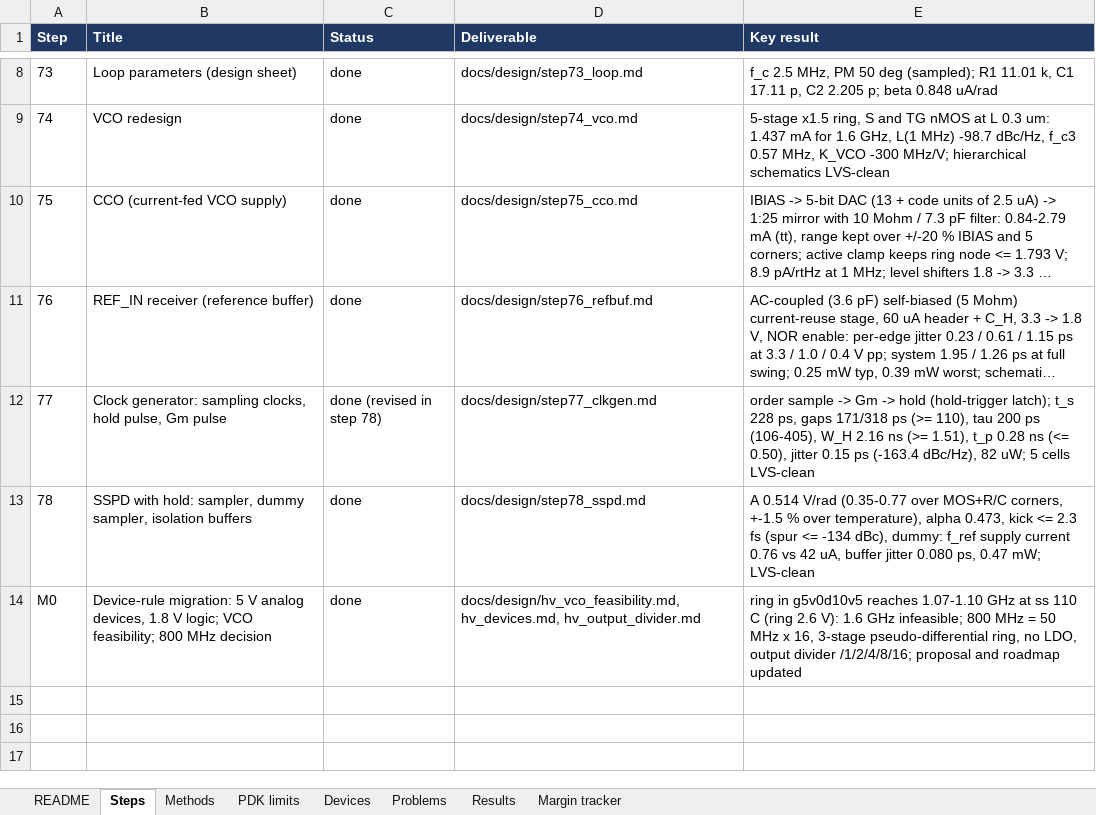
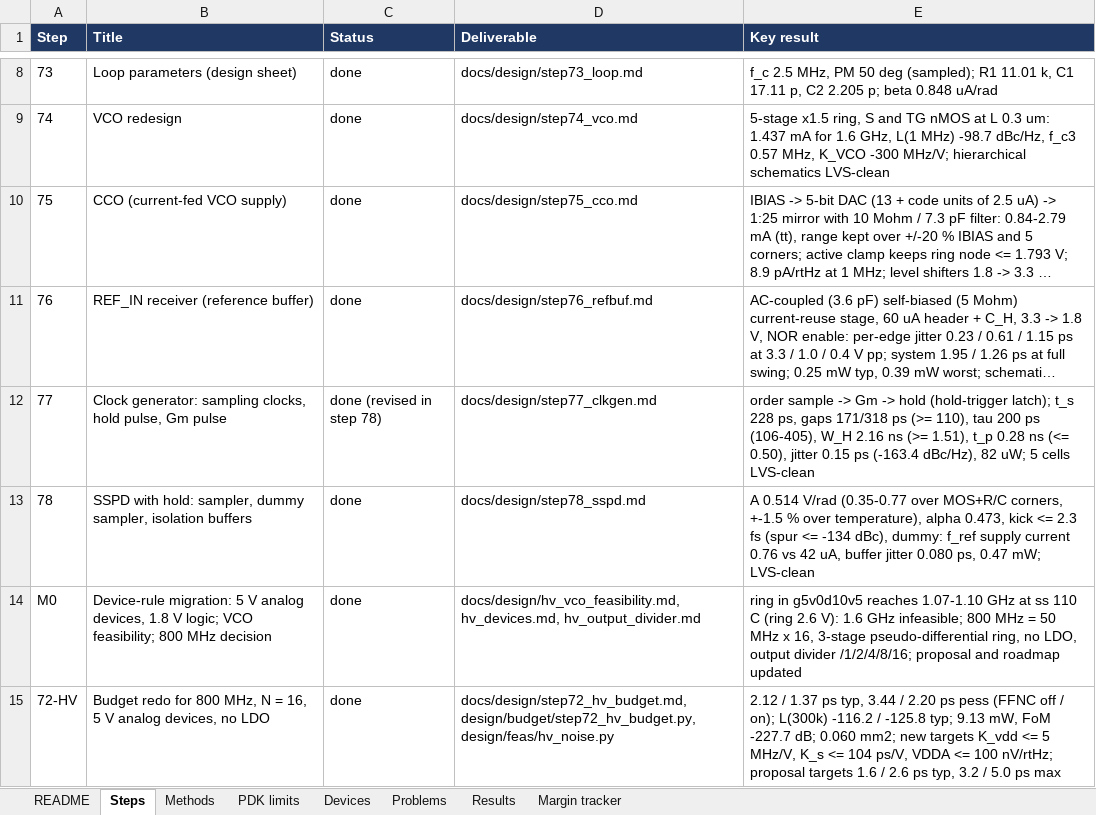
Before and after one commit to ahmedjubayeraj1/SSPLL, an Excel workbook: design/SSPLL_design_log.xlsx, sheet Steps, drawn as a sheet; only a part is shown, gaps mark what is left out; long unchanged cells end in …; values as stored, in another font and other column widths than the file's, no borders; the diff names each change by its address in the sheet, - before the commit and + after, or states it on an @@ line.

```diff
--- a/design/SSPLL_design_log.xlsx (sheet Steps)
+++ b/design/SSPLL_design_log.xlsx (sheet Steps)
+row 15: 72-HV | Budget redo for 800 MHz, N = 16, 5 V analog devices, no LDO | done | docs/design/step72_hv_budget.md, design/budget/step72_hv_budget.py, design/feas/hv_noise.py | 2.12 / 1.37 ps typ, 3.44 / 2.20 ps pess (FFNC off / on); L(300k) -116.2 / -125.8 typ; 9.13 mW, FoM -227.7 dB; 0.060 mm2; new targets K_vdd <= 5 MHz/V, K_s <= 104 ps/V, VDDA <= 100 nV/rtHz; proposal targets 1.6 / 2.6 ps typ, 3.2 / 5.0 ps max
```
Also changed, not shown: sheet Results, sheet Problems, sheet Methods, 17 other files.
